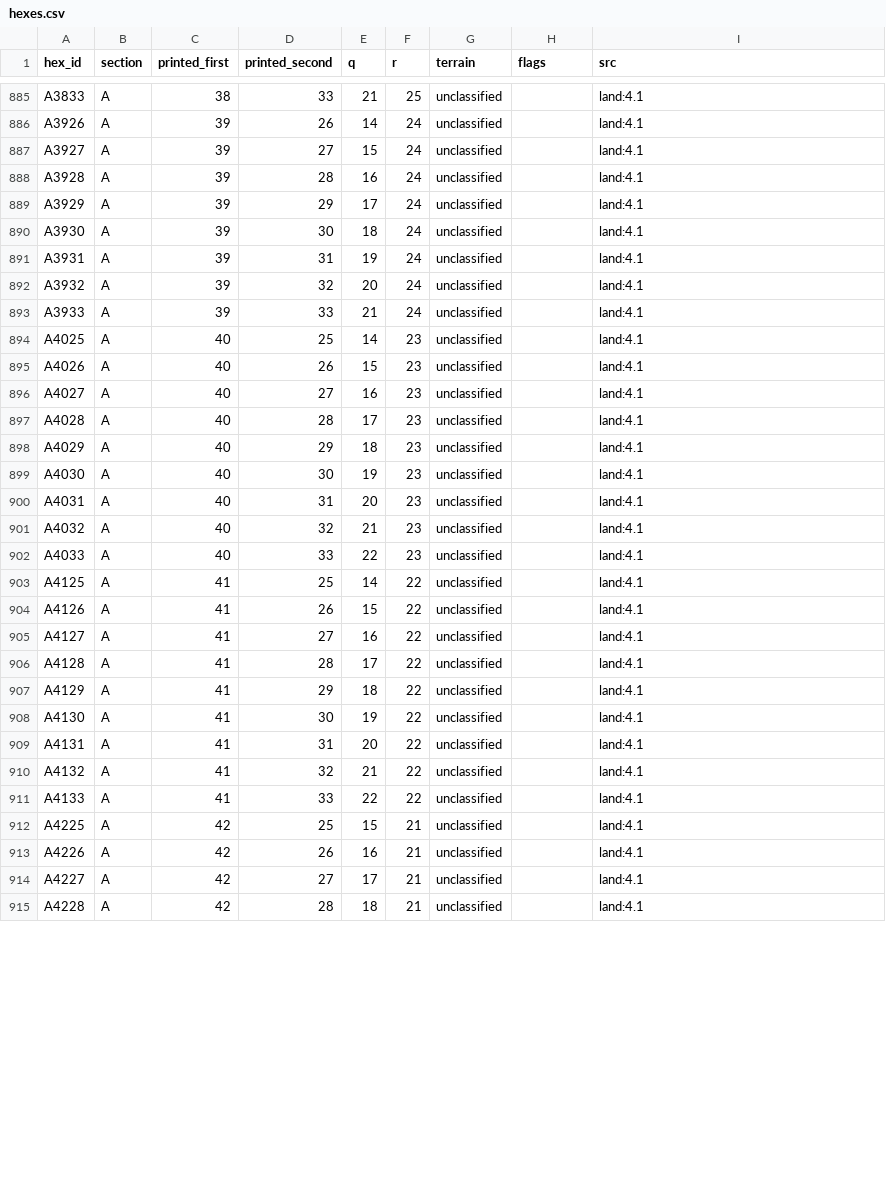
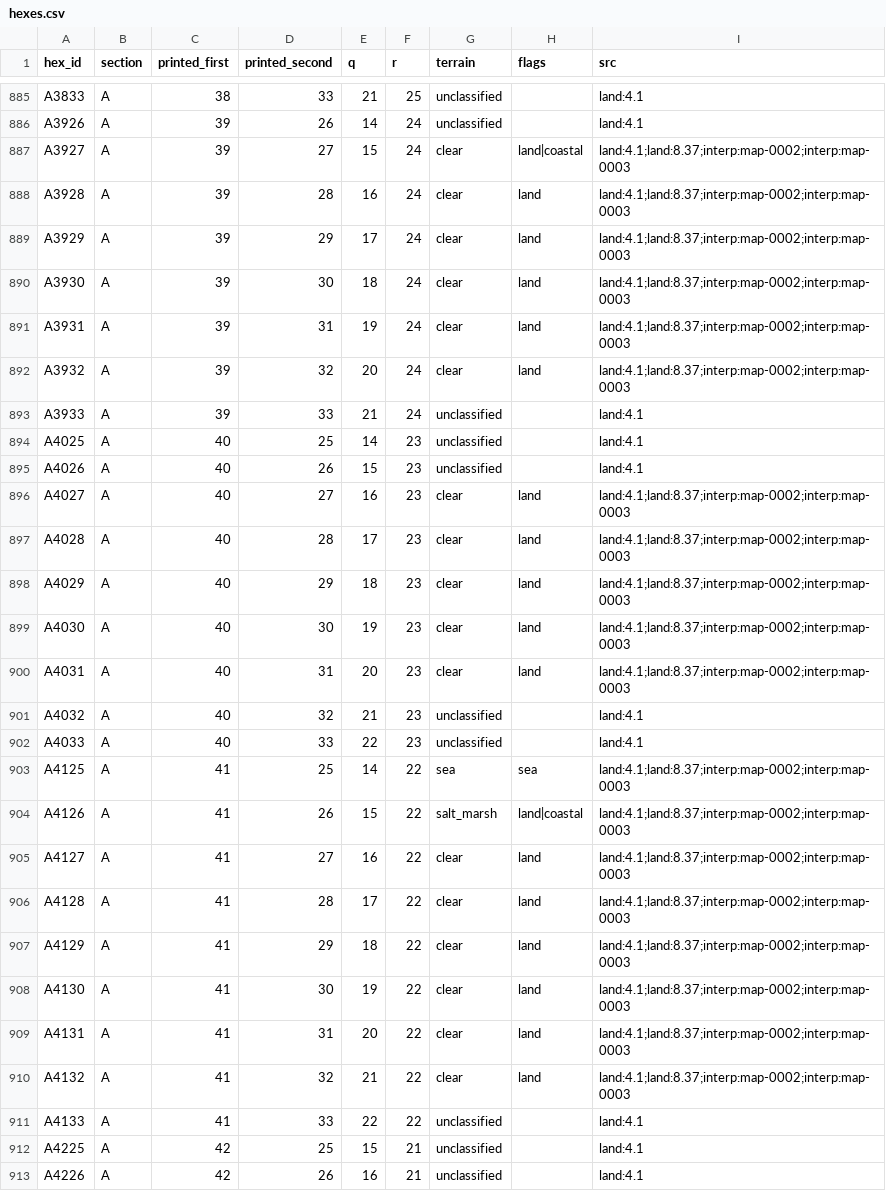
Before and after one commit to Maurdekye/neo-sandtable, a CSV file: data/map/hexes.csv, drawn as a sheet; only a part is shown, gaps mark what is left out; the shorter side is filled out with more unchanged rows; the diff covers the shown part only.

Commit message:
map: review first79 Msus Beda Fomm Benghazi terrain cells

```diff
--- a/data/map/hexes.csv
+++ b/data/map/hexes.csv
@@ -886,8 +886,8 @@ A3833,A,38,33,21,25,unclassified,,land:4.1
 A3926,A,39,26,14,24,unclassified,,land:4.1
-A3927,A,39,27,15,24,unclassified,,land:4.1
-A3928,A,39,28,16,24,unclassified,,land:4.1
-A3929,A,39,29,17,24,unclassified,,land:4.1
-A3930,A,39,30,18,24,unclassified,,land:4.1
-A3931,A,39,31,19,24,unclassified,,land:4.1
-A3932,A,39,32,20,24,unclassified,,land:4.1
+A3927,A,39,27,15,24,clear,land|coastal,land:4.1;land:8.37;interp:map-0002;interp:map-0003
+A3928,A,39,28,16,24,clear,land,land:4.1;land:8.37;interp:map-0002;interp:map-0003
+A3929,A,39,29,17,24,clear,land,land:4.1;land:8.37;interp:map-0002;interp:map-0003
+A3930,A,39,30,18,24,clear,land,land:4.1;land:8.37;interp:map-0002;interp:map-0003
+A3931,A,39,31,19,24,clear,land,land:4.1;land:8.37;interp:map-0002;interp:map-0003
+A3932,A,39,32,20,24,clear,land,land:4.1;land:8.37;interp:map-0002;interp:map-0003
 A3933,A,39,33,21,24,unclassified,,land:4.1
@@ -895,17 +895,17 @@ A4025,A,40,25,14,23,unclassified,,land:4.1
 A4026,A,40,26,15,23,unclassified,,land:4.1
-A4027,A,40,27,16,23,unclassified,,land:4.1
-A4028,A,40,28,17,23,unclassified,,land:4.1
-A4029,A,40,29,18,23,unclassified,,land:4.1
-A4030,A,40,30,19,23,unclassified,,land:4.1
-A4031,A,40,31,20,23,unclassified,,land:4.1
+A4027,A,40,27,16,23,clear,land,land:4.1;land:8.37;interp:map-0002;interp:map-0003
+A4028,A,40,28,17,23,clear,land,land:4.1;land:8.37;interp:map-0002;interp:map-0003
+A4029,A,40,29,18,23,clear,land,land:4.1;land:8.37;interp:map-0002;interp:map-0003
+A4030,A,40,30,19,23,clear,land,land:4.1;land:8.37;interp:map-0002;interp:map-0003
+A4031,A,40,31,20,23,clear,land,land:4.1;land:8.37;interp:map-0002;interp:map-0003
 A4032,A,40,32,21,23,unclassified,,land:4.1
 A4033,A,40,33,22,23,unclassified,,land:4.1
-A4125,A,41,25,14,22,unclassified,,land:4.1
-A4126,A,41,26,15,22,unclassified,,land:4.1
-A4127,A,41,27,16,22,unclassified,,land:4.1
-A4128,A,41,28,17,22,unclassified,,land:4.1
-A4129,A,41,29,18,22,unclassified,,land:4.1
-A4130,A,41,30,19,22,unclassified,,land:4.1
-A4131,A,41,31,20,22,unclassified,,land:4.1
-A4132,A,41,32,21,22,unclassified,,land:4.1
+A4125,A,41,25,14,22,sea,sea,land:4.1;land:8.37;interp:map-0002;interp:map-0003
+A4126,A,41,26,15,22,salt_marsh,land|coastal,land:4.1;land:8.37;interp:map-0002;interp:map-0003
+A4127,A,41,27,16,22,clear,land,land:4.1;land:8.37;interp:map-0002;interp:map-0003
+A4128,A,41,28,17,22,clear,land,land:4.1;land:8.37;interp:map-0002;interp:map-0003
+A4129,A,41,29,18,22,clear,land,land:4.1;land:8.37;interp:map-0002;interp:map-0003
+A4130,A,41,30,19,22,clear,land,land:4.1;land:8.37;interp:map-0002;interp:map-0003
+A4131,A,41,31,20,22,clear,land,land:4.1;land:8.37;interp:map-0002;interp:map-0003
+A4132,A,41,32,21,22,clear,land,land:4.1;land:8.37;interp:map-0002;interp:map-0003
 A4133,A,41,33,22,22,unclassified,,land:4.1
```
Also changed, not shown: 133 edited cells elsewhere in this file, 5 other files.
